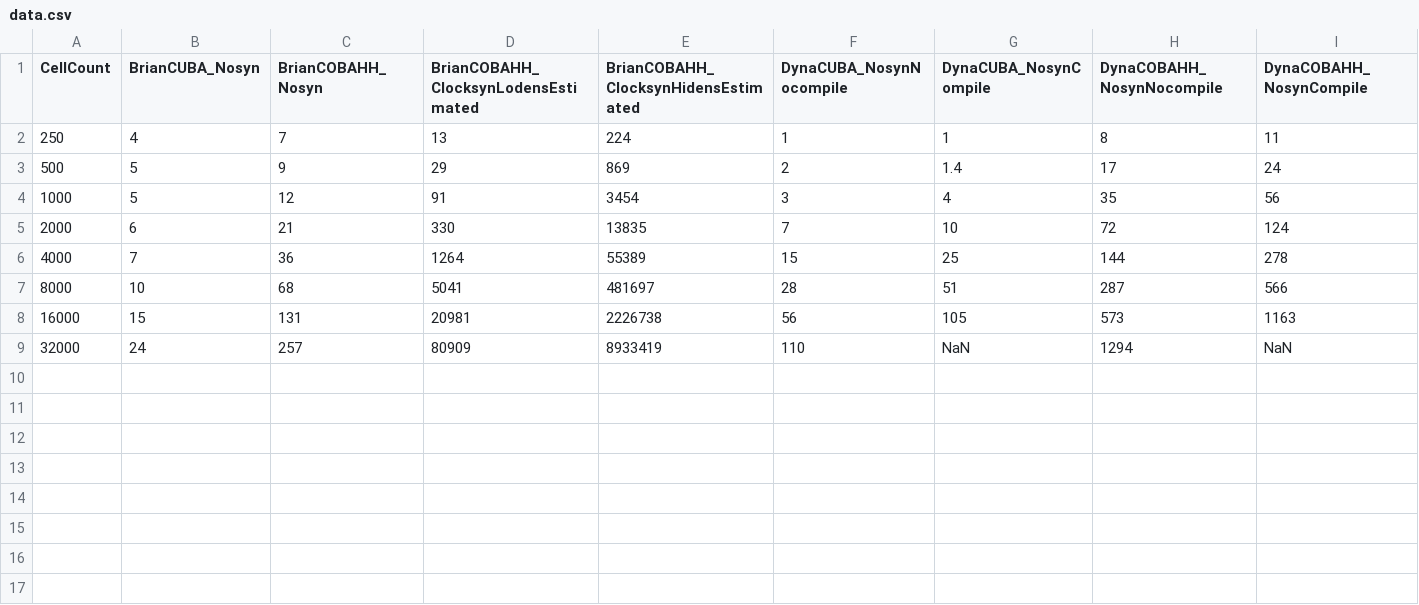
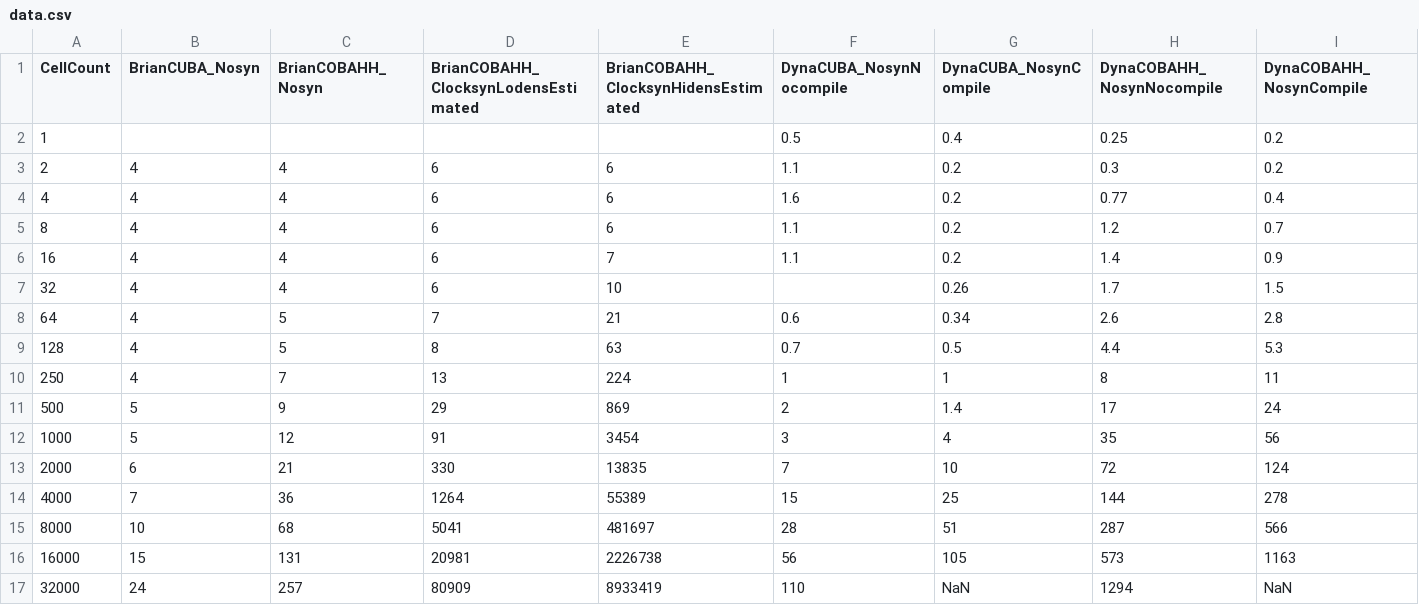
Before and after one commit to asoplata/dynasim-benchmark-brette-2007, a CSV file: data.csv, drawn as a sheet; only a part is shown; rows hold the shown columns only; the diff names each change by its address in the sheet, - before the commit and + after, or states it on an @@ line.

Commit message:
Compiled some data

```diff
--- a/data.csv
+++ b/data.csv
+row 2: 1 |  |  |  |  | 0.5 | 0.4 | 0.25 | 0.2
+row 3: 2 | 4 | 4 | 6 | 6 | 1.1 | 0.2 | 0.3 | 0.2
+row 4: 4 | 4 | 4 | 6 | 6 | 1.6 | 0.2 | 0.77 | 0.4
+row 5: 8 | 4 | 4 | 6 | 6 | 1.1 | 0.2 | 1.2 | 0.7
+row 6: 16 | 4 | 4 | 6 | 7 | 1.1 | 0.2 | 1.4 | 0.9
+row 7: 32 | 4 | 4 | 6 | 10 |  | 0.26 | 1.7 | 1.5
+row 8: 64 | 4 | 5 | 7 | 21 | 0.6 | 0.34 | 2.6 | 2.8
+row 9: 128 | 4 | 5 | 8 | 63 | 0.7 | 0.5 | 4.4 | 5.3
```
Also changed, not shown: 4 other files.
